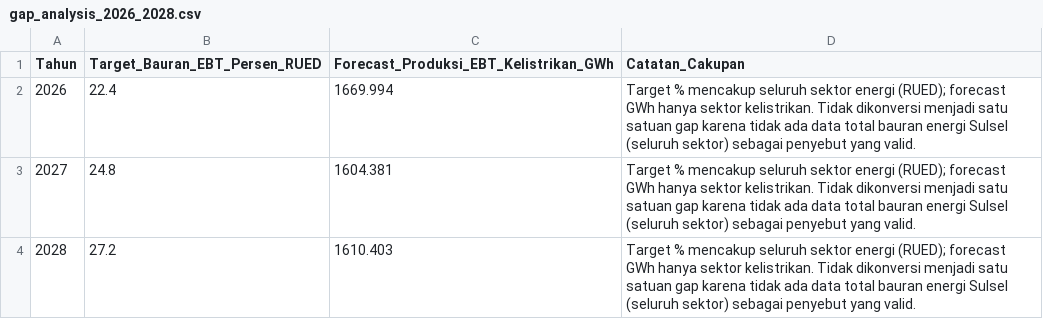
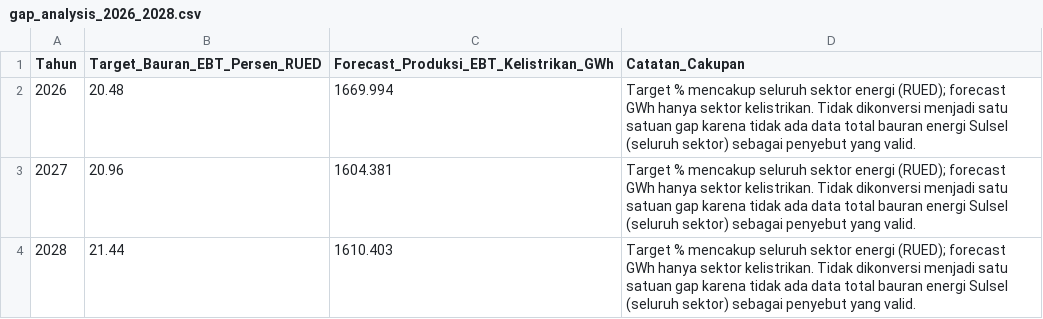
Before and after one commit to nnabilahan/prediksi-lstm-ebt, a CSV file: audit/results/gap_analysis_2026_2028.csv, drawn as a sheet.

```diff
--- a/audit/results/gap_analysis_2026_2028.csv
+++ b/audit/results/gap_analysis_2026_2028.csv
@@ -1,4 +1,4 @@
 Tahun,Target_Bauran_EBT_Persen_RUED,Forecast_Produksi_EBT_Kelistrikan_GWh,Catatan_Cakupan
-2026,22.4,1669.994,Target % mencakup seluruh sektor energi (RUED); forecast GWh hanya sektor kelistrikan. Tidak dikonversi menjadi satu satuan gap karena tidak ada data total bauran energi Sulsel (seluruh sektor) sebagai penyebut yang valid.
-2027,24.8,1604.381,Target % mencakup seluruh sektor energi (RUED); forecast GWh hanya sektor kelistrikan. Tidak dikonversi menjadi satu satuan gap karena tidak ada data total bauran energi Sulsel (seluruh sektor) sebagai penyebut yang valid.
-2028,27.2,1610.403,Target % mencakup seluruh sektor energi (RUED); forecast GWh hanya sektor kelistrikan. Tidak dikonversi menjadi satu satuan gap karena tidak ada data total bauran energi Sulsel (seluruh sektor) sebagai penyebut yang valid.
+2026,20.48,1669.994,Target % mencakup seluruh sektor energi (RUED); forecast GWh hanya sektor kelistrikan. Tidak dikonversi menjadi satu satuan gap karena tidak ada data total bauran energi Sulsel (seluruh sektor) sebagai penyebut yang valid.
+2027,20.96,1604.381,Target % mencakup seluruh sektor energi (RUED); forecast GWh hanya sektor kelistrikan. Tidak dikonversi menjadi satu satuan gap karena tidak ada data total bauran energi Sulsel (seluruh sektor) sebagai penyebut yang valid.
+2028,21.44,1610.403,Target % mencakup seluruh sektor energi (RUED); forecast GWh hanya sektor kelistrikan. Tidak dikonversi menjadi satu satuan gap karena tidak ada data total bauran energi Sulsel (seluruh sektor) sebagai penyebut yang valid.
```
Also changed, not shown: audit/analysis/config_target_rued.csv, 6 other files.
